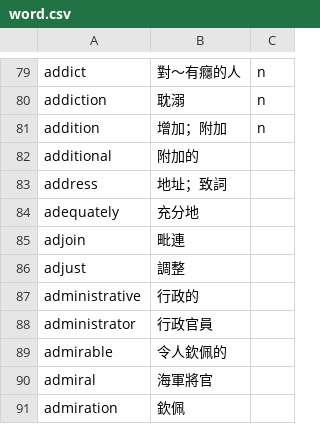
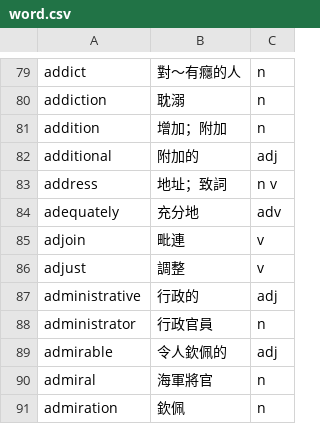
Before and after one commit to Kevin18Chen/ELTQ, a CSV file: word.csv, drawn as a sheet; only a part is shown, gaps mark what is left out.

Commit message:
Add files via upload

```diff
--- a/word.csv
+++ b/word.csv
@@ -81,11 +81,11 @@ addiction,耽溺,n
 addition,增加；附加,n
-additional,附加的,
-address,地址；致詞,
-adequately,充分地,
-adjoin,毗連,
-adjust,調整,
-administrative,行政的,
-administrator,行政官員,
-admirable,令人欽佩的,
-admiral,海軍將官,
-admiration,欽佩,
+additional,附加的,adj
+address,地址；致詞,n v
+adequately,充分地,adv
+adjoin,毗連,v
+adjust,調整,v
+administrative,行政的,adj
+administrator,行政官員,n
+admirable,令人欽佩的,adj
+admiral,海軍將官,n
+admiration,欽佩,n
```
